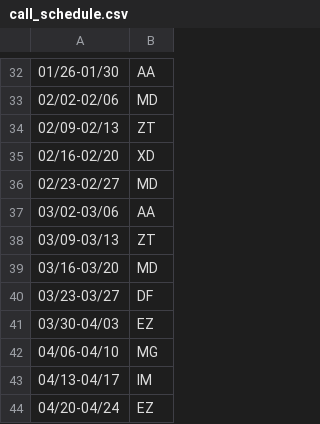
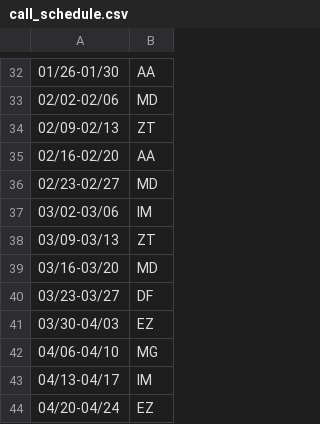
Before and after one commit to mahomus1/GIschedule, a CSV file: call_schedule.csv, drawn as a sheet; only a part is shown, gaps mark what is left out; the diff names each change by its address in the sheet, - before the commit and + after, or states it on an @@ line.

Commit message:
Update call schedule with new assignments

```diff
--- a/call_schedule.csv
+++ b/call_schedule.csv
-B35: XD
+B35: AA
-B37: AA
+B37: IM
```
